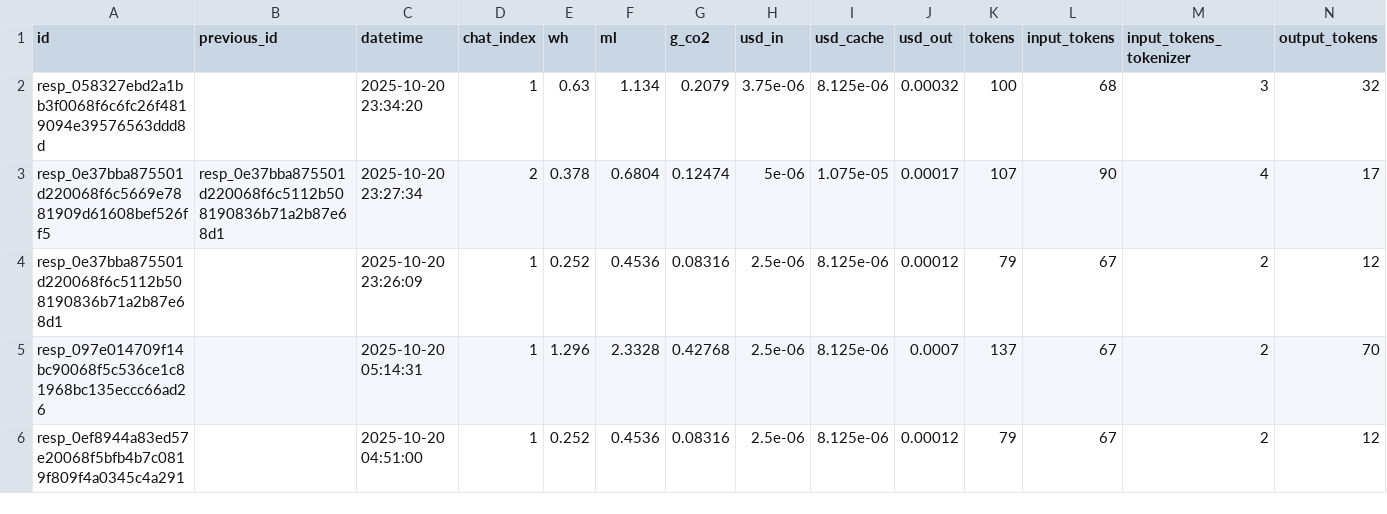
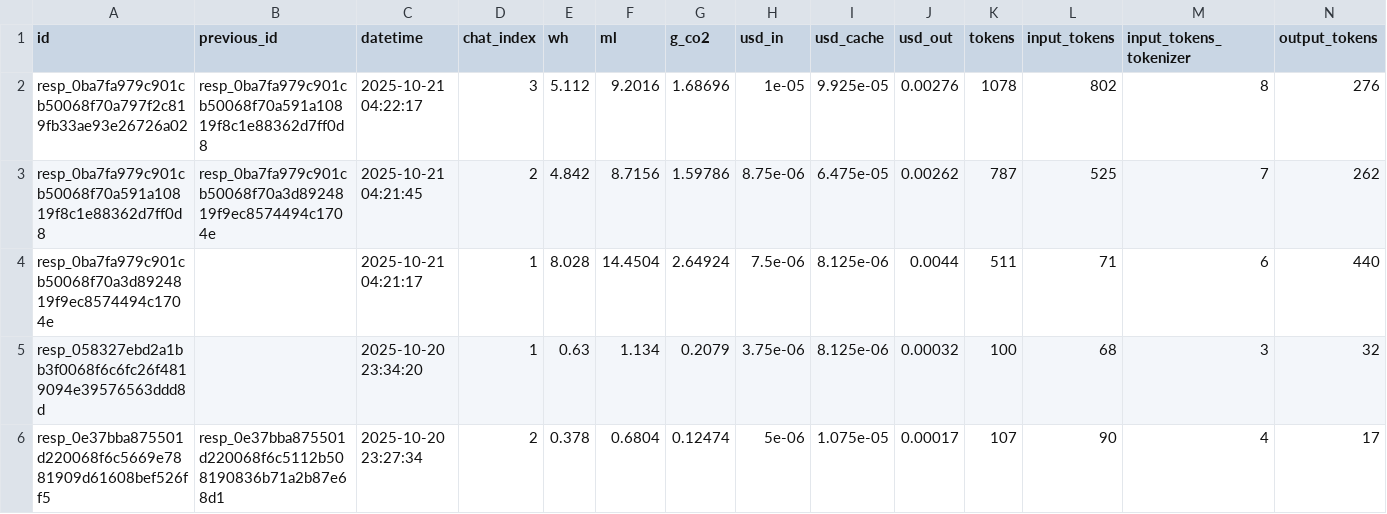
Before and after one commit to hari3mo/EcoBot, a CSV file: logs/logs.csv, drawn as a sheet; only a part is shown; the shorter side is filled out with more unchanged rows; rows hold the shown columns only; the diff names each change by its address in the sheet, - before the commit and + after, or states it on an @@ line.

```diff
--- a/logs/logs.csv
+++ b/logs/logs.csv
+row 2: resp_0ba7fa979c901cb50068f70a797f2c819fb33ae93e26726a02 | resp_0ba7fa979c901cb50068f70a591a10819f8c1e88362d7ff0d8 | 2025-10-21 04:22:17 | 3 | 5.112 | 9.2016 | 1.68696 | 1e-05 | 9.925e-05 | 0.00276 | 1078 | 802 | 8 | 276
+row 3: resp_0ba7fa979c901cb50068f70a591a10819f8c1e88362d7ff0d8 | resp_0ba7fa979c901cb50068f70a3d8924819f9ec8574494c1704e | 2025-10-21 04:21:45 | 2 | 4.842 | 8.7156 | 1.59786 | 8.75e-06 | 6.475e-05 | 0.00262 | 787 | 525 | 7 | 262
+row 4: resp_0ba7fa979c901cb50068f70a3d8924819f9ec8574494c1704e |  | 2025-10-21 04:21:17 | 1 | 8.028 | 14.4504 | 2.64924 | 7.5e-06 | 8.125e-06 | 0.0044 | 511 | 71 | 6 | 440
```
Also changed, not shown: 2 other files.
